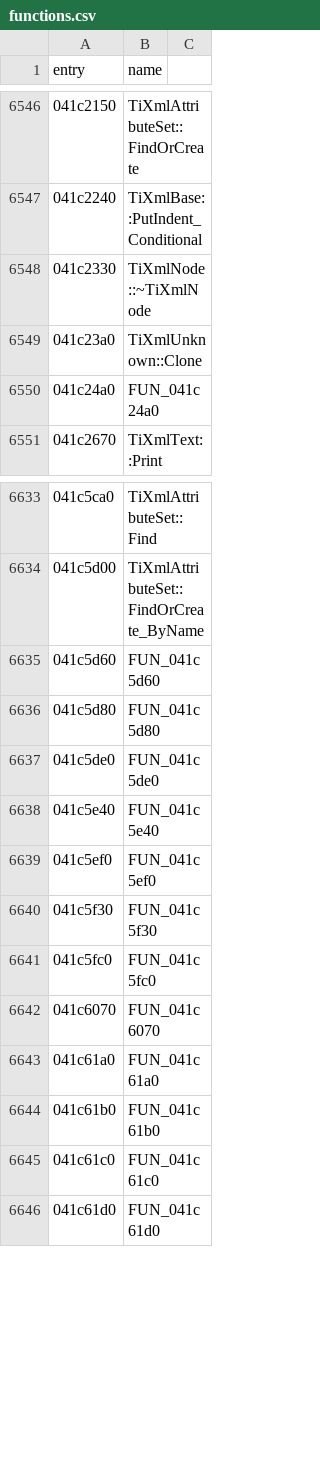
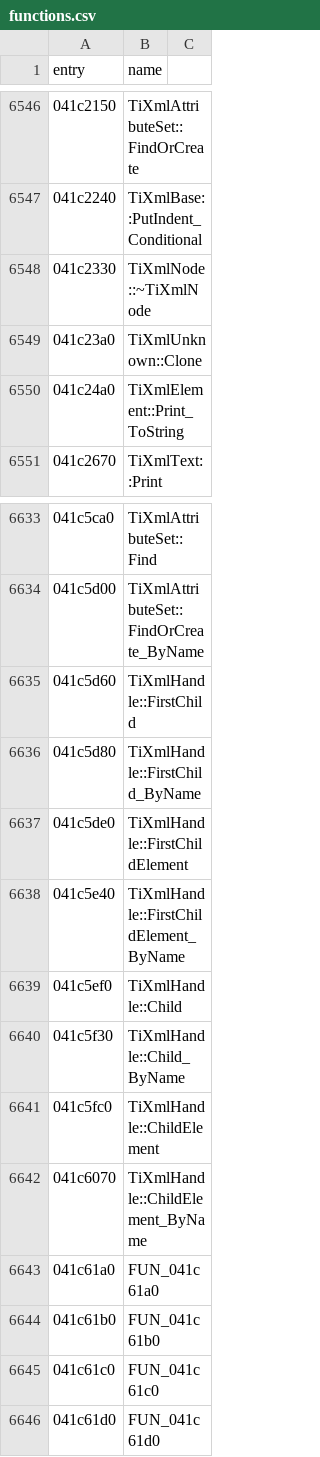
Before and after one commit to thegliffy/OpenRow2, a CSV file: seeds/functions.csv, drawn as a sheet; only a part is shown, gaps mark what is left out.

Commit message:
Wave 140: TiXmlHandle navigation + Element Print; scoreboard 3,267.

```diff
--- a/seeds/functions.csv
+++ b/seeds/functions.csv
@@ -6549,3 +6549,3 @@ entry,name
 041c23a0,TiXmlUnknown::Clone
-041c24a0,FUN_041c24a0
+041c24a0,TiXmlElement::Print_ToString
 041c2670,TiXmlText::Print
@@ -6634,10 +6634,10 @@ entry,name
 041c5d00,TiXmlAttributeSet::FindOrCreate_ByName
-041c5d60,FUN_041c5d60
-041c5d80,FUN_041c5d80
-041c5de0,FUN_041c5de0
-041c5e40,FUN_041c5e40
-041c5ef0,FUN_041c5ef0
-041c5f30,FUN_041c5f30
-041c5fc0,FUN_041c5fc0
-041c6070,FUN_041c6070
+041c5d60,TiXmlHandle::FirstChild
+041c5d80,TiXmlHandle::FirstChild_ByName
+041c5de0,TiXmlHandle::FirstChildElement
+041c5e40,TiXmlHandle::FirstChildElement_ByName
+041c5ef0,TiXmlHandle::Child
+041c5f30,TiXmlHandle::Child_ByName
+041c5fc0,TiXmlHandle::ChildElement
+041c6070,TiXmlHandle::ChildElement_ByName
 041c61a0,FUN_041c61a0
```
Also changed, not shown: 3 other files.
